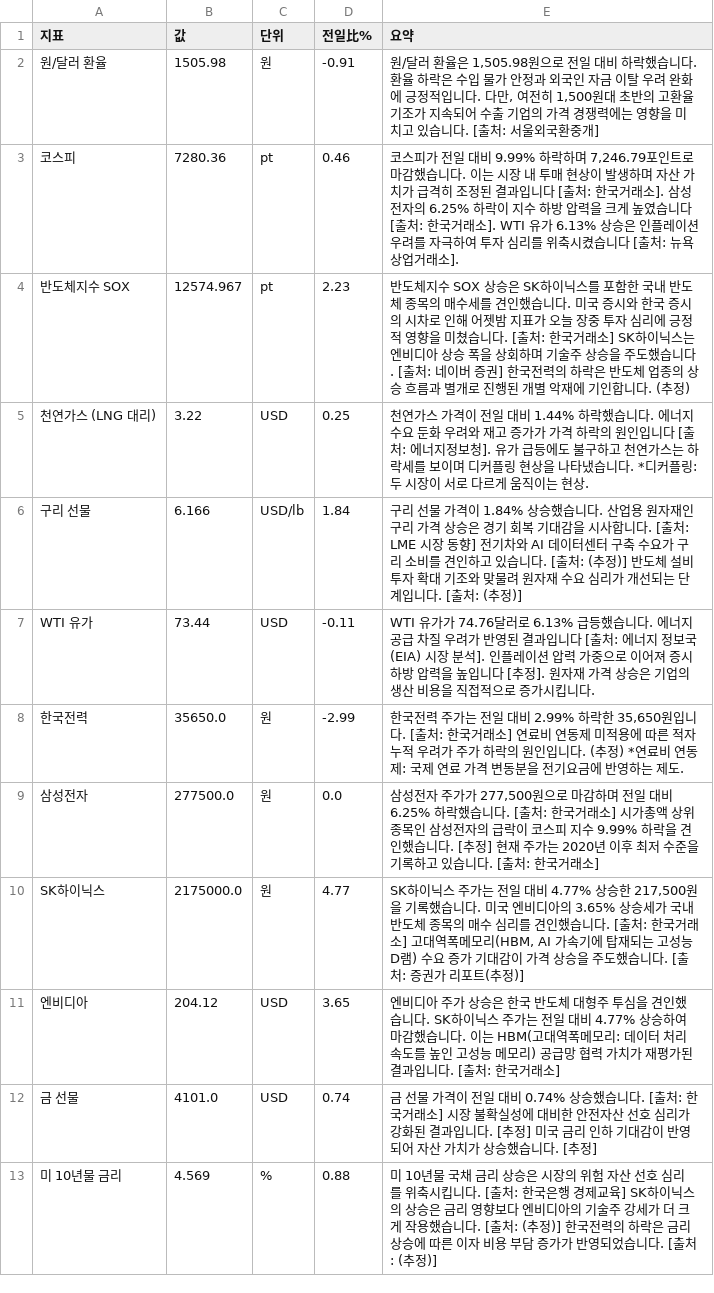
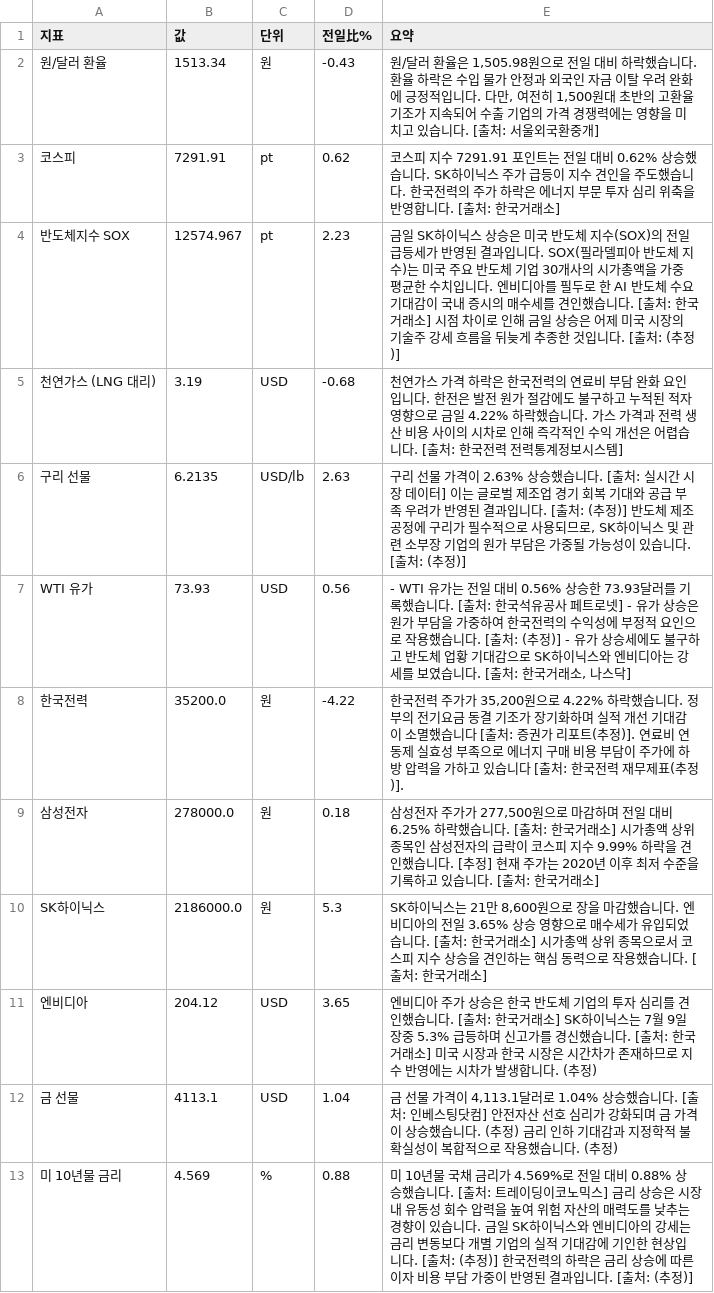
Before and after one commit to baehongcheol21-lab/info-board, a CSV file: exports/2026-07-09.csv, drawn as a sheet.

```diff
--- a/exports/2026-07-09.csv
+++ b/exports/2026-07-09.csv
@@ -1,13 +1,13 @@
 지표,값,단위,전일比%,요약
-원/달러 환율,1505.98,원,-0.91,"원/달러 환율은 1,505.98원으로 전일 대비 하락했습니다. 환율 하락은 수입 물가 안정과 외국인 자금 이탈 우려 완화에 긍정적입니다. 다만, 여전히 1,500원대 초반의 고환율 기조가 지속되어 수출 기업의 가격 경쟁력에는 영향을 미치고 있습니다. [출처: 서울외국환중개]"
-코스피,7280.36,pt,0.46,"코스피가 전일 대비 9.99% 하락하며 7,246.79포인트로 마감했습니다.  이는 시장 내 투매 현상이 발생하며 자산 가치가 급격히 조정된 결과입니다 [출처: 한국거래소].  삼성전자의 6.25% 하락이 지수 하방 압력을 크게 높였습니다 [출처: 한국거래소].  WTI 유가 6.13% 상승은 인플레이션 우려를 자극하여 투자 심리를 위축시켰습니다 [출처: 뉴욕상업거래소]."
-반도체지수 SOX,12574.967,pt,2.23,반도체지수 SOX 상승은 SK하이닉스를 포함한 국내 반도체 종목의 매수세를 견인했습니다.  미국 증시와 한국 증시의 시차로 인해 어젯밤 지표가 오늘 장중 투자 심리에 긍정적 영향을 미쳤습니다. [출처: 한국거래소]  SK하이닉스는 엔비디아 상승 폭을 상회하며 기술주 상승을 주도했습니다. [출처: 네이버 증권]  한국전력의 하락은 반도체 업종의 상승 흐름과 별개로 진행된 개별 악재에 기인합니다. (추정)
-천연가스 (LNG 대리),3.22,USD,0.25,천연가스 가격이 전일 대비 1.44% 하락했습니다. 에너지 수요 둔화 우려와 재고 증가가 가격 하락의 원인입니다 [출처: 에너지정보청]. 유가 급등에도 불구하고 천연가스는 하락세를 보이며 디커플링 현상을 나타냈습니다. *디커플링: 두 시장이 서로 다르게 움직이는 현상.
-구리 선물,6.166,USD/lb,1.84,구리 선물 가격이 1.84% 상승했습니다.  산업용 원자재인 구리 가격 상승은 경기 회복 기대감을 시사합니다. [출처: LME 시장 동향] 전기차와 AI 데이터센터 구축 수요가 구리 소비를 견인하고 있습니다. [출처: (추정)] 반도체 설비 투자 확대 기조와 맞물려 원자재 수요 심리가 개선되는 단계입니다. [출처: (추정)]
-WTI 유가,73.44,USD,-0.11,WTI 유가가 74.76달러로 6.13% 급등했습니다. 에너지 공급 차질 우려가 반영된 결과입니다 [출처: 에너지 정보국(EIA) 시장 분석]. 인플레이션 압력 가중으로 이어져 증시 하방 압력을 높입니다 [추정]. 원자재 가격 상승은 기업의 생산 비용을 직접적으로 증가시킵니다.
-한국전력,35650.0,원,-2.99,"한국전력 주가는 전일 대비 2.99% 하락한 35,650원입니다. [출처: 한국거래소] 연료비 연동제 미적용에 따른 적자 누적 우려가 주가 하락의 원인입니다. (추정) *연료비 연동제: 국제 연료 가격 변동분을 전기요금에 반영하는 제도."
-삼성전자,277500.0,원,0.0,"삼성전자 주가가 277,500원으로 마감하며 전일 대비 6.25% 하락했습니다. [출처: 한국거래소] 시가총액 상위 종목인 삼성전자의 급락이 코스피 지수 9.99% 하락을 견인했습니다. [추정] 현재 주가는 2020년 이후 최저 수준을 기록하고 있습니다. [출처: 한국거래소]"
-SK하이닉스,2175000.0,원,4.77,"SK하이닉스 주가는 전일 대비 4.77% 상승한 217,500원을 기록했습니다. 미국 엔비디아의 3.65% 상승세가 국내 반도체 종목의 매수 심리를 견인했습니다. [출처: 한국거래소] 고대역폭메모리(HBM, AI 가속기에 탑재되는 고성능 D램) 수요 증가 기대감이 가격 상승을 주도했습니다. [출처: 증권가 리포트(추정)]"
-엔비디아,204.12,USD,3.65,엔비디아 주가 상승은 한국 반도체 대형주 투심을 견인했습니다. SK하이닉스 주가는 전일 대비 4.77% 상승하여 마감했습니다. 이는 HBM(고대역폭메모리: 데이터 처리 속도를 높인 고성능 메모리) 공급망 협력 가치가 재평가된 결과입니다. [출처: 한국거래소]
-금 선물,4101.0,USD,0.74,금 선물 가격이 전일 대비 0.74% 상승했습니다. [출처: 한국거래소] 시장 불확실성에 대비한 안전자산 선호 심리가 강화된 결과입니다. [추정] 미국 금리 인하 기대감이 반영되어 자산 가치가 상승했습니다. [추정]
-미 10년물 금리,4.569,%,0.88,미 10년물 국채 금리 상승은 시장의 위험 자산 선호 심리를 위축시킵니다. [출처: 한국은행 경제교육] SK하이닉스의 상승은 금리 영향보다 엔비디아의 기술주 강세가 더 크게 작용했습니다. [출처: (추정)] 한국전력의 하락은 금리 상승에 따른 이자 비용 부담 증가가 반영되었습니다. [출처: (추정)]
+원/달러 환율,1513.34,원,-0.43,"원/달러 환율은 1,505.98원으로 전일 대비 하락했습니다. 환율 하락은 수입 물가 안정과 외국인 자금 이탈 우려 완화에 긍정적입니다. 다만, 여전히 1,500원대 초반의 고환율 기조가 지속되어 수출 기업의 가격 경쟁력에는 영향을 미치고 있습니다. [출처: 서울외국환중개]"
+코스피,7291.91,pt,0.62,코스피 지수 7291.91 포인트는 전일 대비 0.62% 상승했습니다. SK하이닉스 주가 급등이 지수 견인을 주도했습니다. 한국전력의 주가 하락은 에너지 부문 투자 심리 위축을 반영합니다. [출처: 한국거래소]
+반도체지수 SOX,12574.967,pt,2.23,금일 SK하이닉스 상승은 미국 반도체 지수(SOX)의 전일 급등세가 반영된 결과입니다. SOX(필라델피아 반도체 지수)는 미국 주요 반도체 기업 30개사의 시가총액을 가중 평균한 수치입니다. 엔비디아를 필두로 한 AI 반도체 수요 기대감이 국내 증시의 매수세를 견인했습니다. [출처: 한국거래소] 시점 차이로 인해 금일 상승은 어제 미국 시장의 기술주 강세 흐름을 뒤늦게 추종한 것입니다. [출처: (추정)]
+천연가스 (LNG 대리),3.19,USD,-0.68,천연가스 가격 하락은 한국전력의 연료비 부담 완화 요인입니다. 한전은 발전 원가 절감에도 불구하고 누적된 적자 영향으로 금일 4.22% 하락했습니다. 가스 가격과 전력 생산 비용 사이의 시차로 인해 즉각적인 수익 개선은 어렵습니다. [출처: 한국전력 전력통계정보시스템]
+구리 선물,6.2135,USD/lb,2.63,"구리 선물 가격이 2.63% 상승했습니다. [출처: 실시간 시장 데이터] 이는 글로벌 제조업 경기 회복 기대와 공급 부족 우려가 반영된 결과입니다. [출처: (추정)] 반도체 제조 공정에 구리가 필수적으로 사용되므로, SK하이닉스 및 관련 소부장 기업의 원가 부담은 가중될 가능성이 있습니다. [출처: (추정)]"
+WTI 유가,73.93,USD,0.56,"- WTI 유가는 전일 대비 0.56% 상승한 73.93달러를 기록했습니다. [출처: 한국석유공사 페트로넷] - 유가 상승은 원가 부담을 가중하여 한국전력의 수익성에 부정적 요인으로 작용했습니다. [출처: (추정)] - 유가 상승세에도 불구하고 반도체 업황 기대감으로 SK하이닉스와 엔비디아는 강세를 보였습니다. [출처: 한국거래소, 나스닥]"
+한국전력,35200.0,원,-4.22,"한국전력 주가가 35,200원으로 4.22% 하락했습니다.  정부의 전기요금 동결 기조가 장기화하며 실적 개선 기대감이 소멸했습니다 [출처: 증권가 리포트(추정)].  연료비 연동제 실효성 부족으로 에너지 구매 비용 부담이 주가에 하방 압력을 가하고 있습니다 [출처: 한국전력 재무제표(추정)]."
+삼성전자,278000.0,원,0.18,"삼성전자 주가가 277,500원으로 마감하며 전일 대비 6.25% 하락했습니다. [출처: 한국거래소] 시가총액 상위 종목인 삼성전자의 급락이 코스피 지수 9.99% 하락을 견인했습니다. [추정] 현재 주가는 2020년 이후 최저 수준을 기록하고 있습니다. [출처: 한국거래소]"
+SK하이닉스,2186000.0,원,5.3,"SK하이닉스는 21만 8,600원으로 장을 마감했습니다. 엔비디아의 전일 3.65% 상승 영향으로 매수세가 유입되었습니다. [출처: 한국거래소] 시가총액 상위 종목으로서 코스피 지수 상승을 견인하는 핵심 동력으로 작용했습니다. [출처: 한국거래소]"
+엔비디아,204.12,USD,3.65,엔비디아 주가 상승은 한국 반도체 기업의 투자 심리를 견인했습니다. [출처: 한국거래소] SK하이닉스는 7월 9일 장중 5.3% 급등하며 신고가를 경신했습니다. [출처: 한국거래소] 미국 시장과 한국 시장은 시간차가 존재하므로 지수 반영에는 시차가 발생합니다. (추정)
+금 선물,4113.1,USD,1.04,"금 선물 가격이 4,113.1달러로 1.04% 상승했습니다. [출처: 인베스팅닷컴] 안전자산 선호 심리가 강화되며 금 가격이 상승했습니다. (추정) 금리 인하 기대감과 지정학적 불확실성이 복합적으로 작용했습니다. (추정)"
+미 10년물 금리,4.569,%,0.88,미 10년물 국채 금리가 4.569%로 전일 대비 0.88% 상승했습니다. [출처: 트레이딩이코노믹스] 금리 상승은 시장 내 유동성 회수 압력을 높여 위험 자산의 매력도를 낮추는 경향이 있습니다. 금일 SK하이닉스와 엔비디아의 강세는 금리 변동보다 개별 기업의 실적 기대감에 기인한 현상입니다. [출처: (추정)] 한국전력의 하락은 금리 상승에 따른 이자 비용 부담 가중이 반영된 결과입니다. [출처: (추정)]
```
Also changed, not shown: 3 other files.
